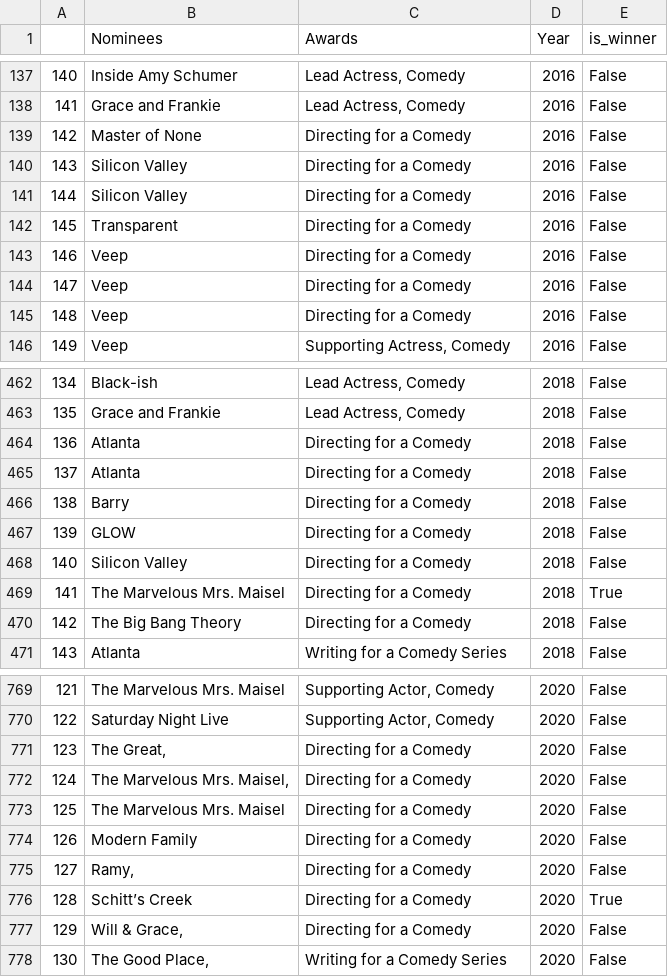
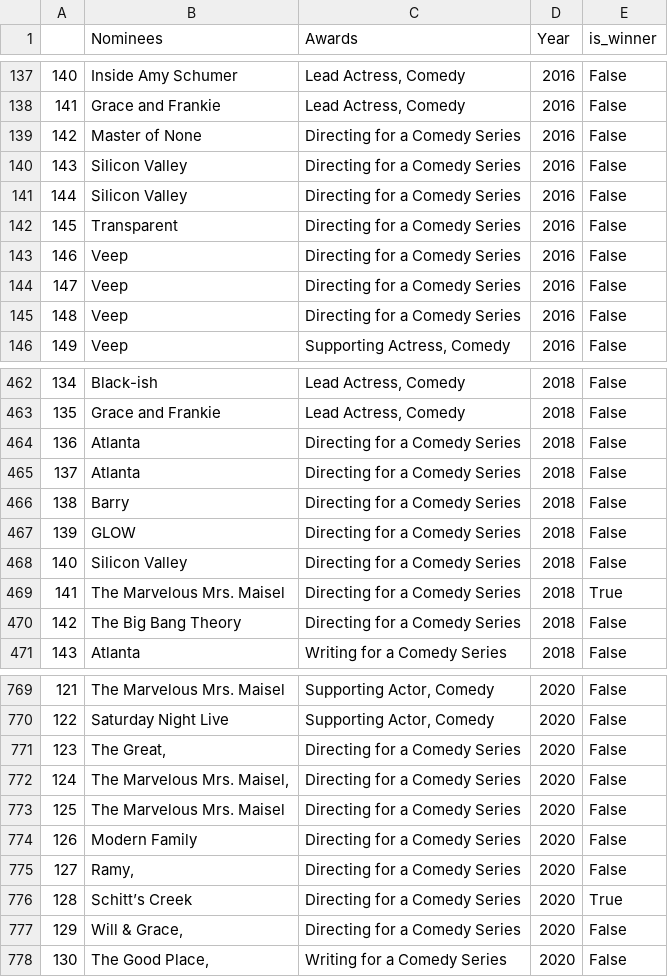
Before and after one commit to stephenbretscher/Full_Stack_Analysis_of_TV_Viewing_Habits, a CSV file: CSVs/emmys_mega.csv, drawn as a sheet; only a part is shown, gaps mark what is left out; the diff covers the shown part only.

Commit message:
Add files via upload

```diff
--- a/CSVs/emmys_mega.csv
+++ b/CSVs/emmys_mega.csv
@@ -138,9 +138,9 @@
 141,Grace and Frankie,"Lead Actress, Comedy",2016,False
-142,Master of None,Directing for a Comedy,2016,False
-143,Silicon Valley,Directing for a Comedy,2016,False
-144,Silicon Valley,Directing for a Comedy,2016,False
-145,Transparent,Directing for a Comedy,2016,False
-146,Veep,Directing for a Comedy,2016,False
-147,Veep,Directing for a Comedy,2016,False
-148,Veep,Directing for a Comedy,2016,False
+142,Master of None,Directing for a Comedy Series,2016,False
+143,Silicon Valley,Directing for a Comedy Series,2016,False
+144,Silicon Valley,Directing for a Comedy Series,2016,False
+145,Transparent,Directing for a Comedy Series,2016,False
+146,Veep,Directing for a Comedy Series,2016,False
+147,Veep,Directing for a Comedy Series,2016,False
+148,Veep,Directing for a Comedy Series,2016,False
 149,Veep,"Supporting Actress, Comedy",2016,False
@@ -463,9 +463,9 @@
 135,Grace and Frankie,"Lead Actress, Comedy",2018,False
-136,Atlanta,Directing for a Comedy,2018,False
-137,Atlanta,Directing for a Comedy,2018,False
-138,Barry,Directing for a Comedy,2018,False
-139,GLOW,Directing for a Comedy,2018,False
-140,Silicon Valley,Directing for a Comedy,2018,False
-141,The Marvelous Mrs. Maisel,Directing for a Comedy,2018,True
-142,The Big Bang Theory,Directing for a Comedy,2018,False
+136,Atlanta,Directing for a Comedy Series,2018,False
+137,Atlanta,Directing for a Comedy Series,2018,False
+138,Barry,Directing for a Comedy Series,2018,False
+139,GLOW,Directing for a Comedy Series,2018,False
+140,Silicon Valley,Directing for a Comedy Series,2018,False
+141,The Marvelous Mrs. Maisel,Directing for a Comedy Series,2018,True
+142,The Big Bang Theory,Directing for a Comedy Series,2018,False
 143,Atlanta,Writing for a Comedy Series,2018,False
@@ -770,9 +770,9 @@
 122,Saturday Night Live,"Supporting Actor, Comedy",2020,False
-123,"The Great,",Directing for a Comedy,2020,False
-124,"The Marvelous Mrs. Maisel,",Directing for a Comedy,2020,False
-125,The Marvelous Mrs. Maisel,Directing for a Comedy,2020,False
-126,Modern Family,Directing for a Comedy,2020,False
-127,"Ramy,",Directing for a Comedy,2020,False
-128,Schitt’s Creek,Directing for a Comedy,2020,True
-129,"Will & Grace,",Directing for a Comedy,2020,False
+123,"The Great,",Directing for a Comedy Series,2020,False
+124,"The Marvelous Mrs. Maisel,",Directing for a Comedy Series,2020,False
+125,The Marvelous Mrs. Maisel,Directing for a Comedy Series,2020,False
+126,Modern Family,Directing for a Comedy Series,2020,False
+127,"Ramy,",Directing for a Comedy Series,2020,False
+128,Schitt’s Creek,Directing for a Comedy Series,2020,True
+129,"Will & Grace,",Directing for a Comedy Series,2020,False
 130,"The Good Place,",Writing for a Comedy Series,2020,False
```
Also changed, not shown: 30 edited cells elsewhere in this file.
